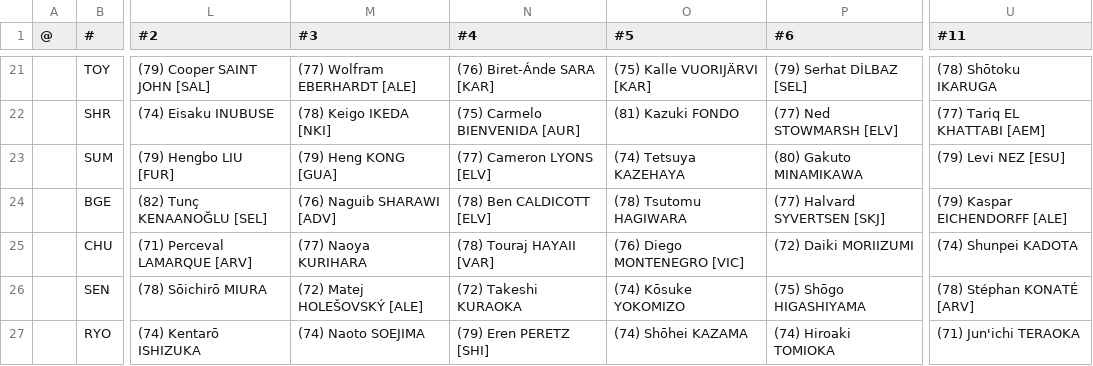
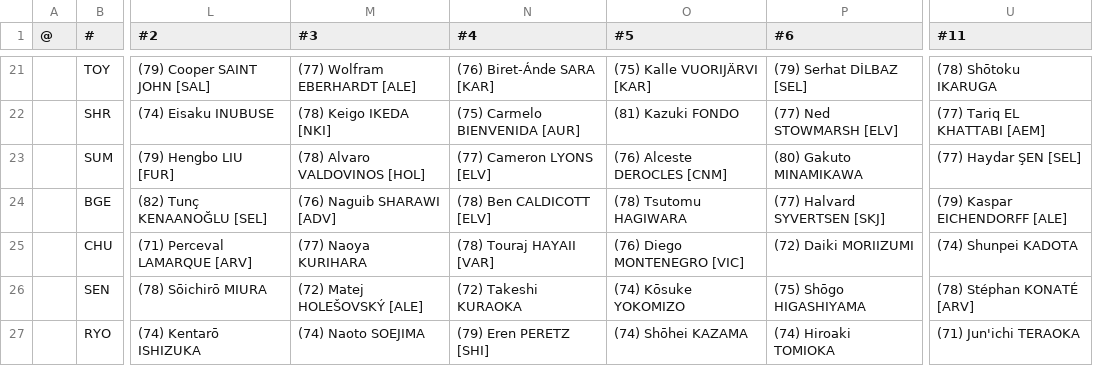
Before and after one commit to auroruse/avium-football-engine, a TSV file: src/presets/NCH.tsv, drawn as a sheet; only a part is shown, gaps mark what is left out; the diff names each change by its address in the sheet, - before the commit and + after, or states it on an @@ line.

```diff
--- a/src/presets/NCH.tsv
+++ b/src/presets/NCH.tsv
-M23 (#3): (79) Heng KONG [GUA]
+M23 (#3): (78) Alvaro VALDOVINOS [HOL]
-O23 (#5): (74) Tetsuya KAZEHAYA
+O23 (#5): (76) Alceste DEROCLES [CNM]
-U23 (#11): (79) Levi NEZ [ESU]
+U23 (#11): (77) Haydar ŞEN [SEL]
```
Also changed, not shown: public/avium/pstats/trades.tsv, src/presets/ELV.tsv, 2 other files.
